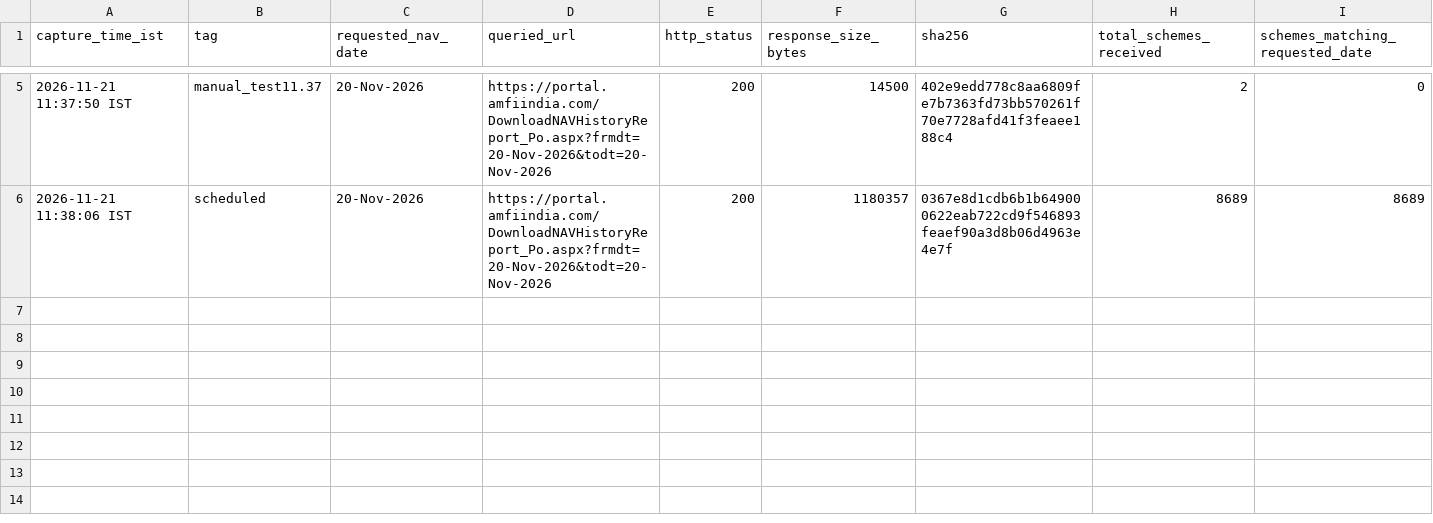
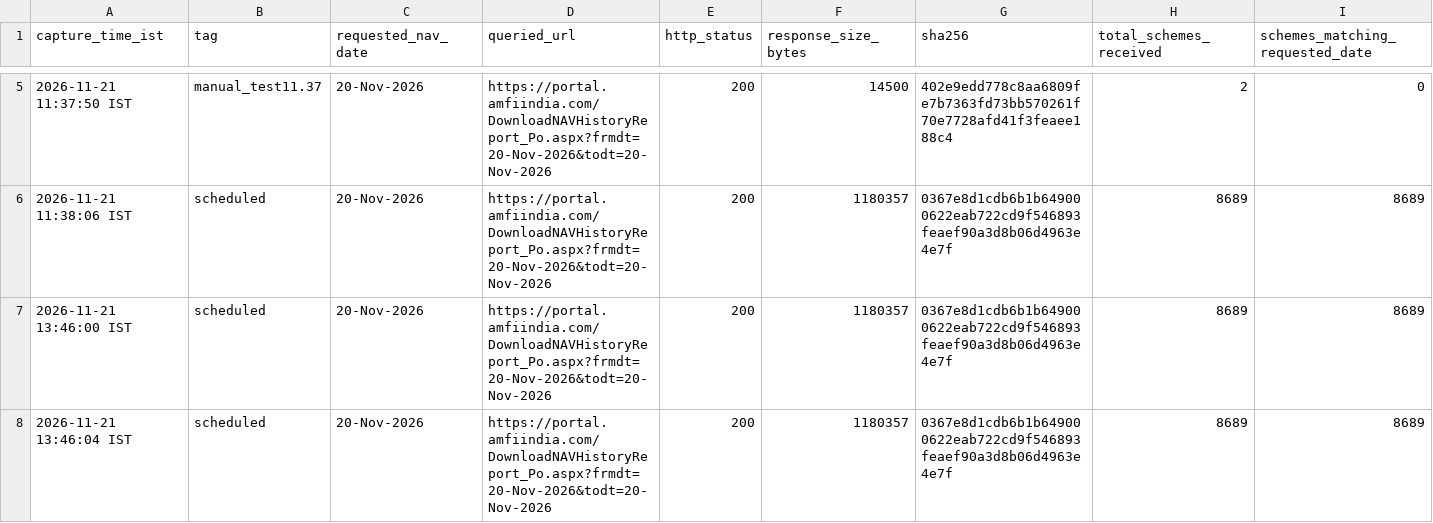
Before and after one commit to workchinmay/AMFI-NAV-MONITORING, a CSV file: data/snapshot_metadata.csv, drawn as a sheet; only a part is shown, gaps mark what is left out; rows hold the shown columns only; the diff names each change by its address in the sheet, - before the commit and + after, or states it on an @@ line.

```diff
--- a/data/snapshot_metadata.csv
+++ b/data/snapshot_metadata.csv
+row 7: 2026-11-21 13:46:00 IST | scheduled | 20-Nov-2026 | https://portal.amfiindia.com/DownloadNAVHistoryReport_Po.aspx?frmdt=20-Nov-2026&todt=20-Nov-2026 | 200 | 1180357 | 0367e8d1cdb6b1b649000622eab722cd9f546893feaef90a3d8b06d4963e4e7f | 8689 | 8689
+row 8: 2026-11-21 13:46:04 IST | scheduled | 20-Nov-2026 | https://portal.amfiindia.com/DownloadNAVHistoryReport_Po.aspx?frmdt=20-Nov-2026&todt=20-Nov-2026 | 200 | 1180357 | 0367e8d1cdb6b1b649000622eab722cd9f546893feaef90a3d8b06d4963e4e7f | 8689 | 8689
```
Also changed, not shown: 4 other files.
